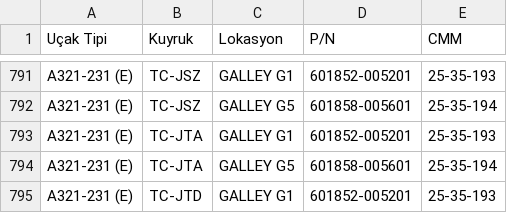
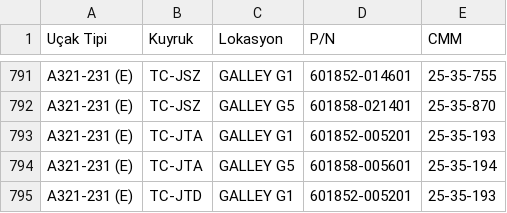
Before and after one commit to Kurotetsu1881/CMM-finder, a CSV file: veri.csv, drawn as a sheet; only a part is shown, gaps mark what is left out; the diff covers the shown part only; the diff names each change by its address in the sheet, - before the commit and + after, or states it on an @@ line.

```diff
--- a/veri.csv
+++ b/veri.csv
-D791 (P/N): 601852-005201
+D791 (P/N): 601852-014601
-E791 (CMM): 25-35-193
+E791 (CMM): 25-35-755
-D792 (P/N): 601858-005601
+D792 (P/N): 601858-021401
-E792 (CMM): 25-35-194
+E792 (CMM): 25-35-870
```
Also changed, not shown: 32 edited cells elsewhere in this file.
